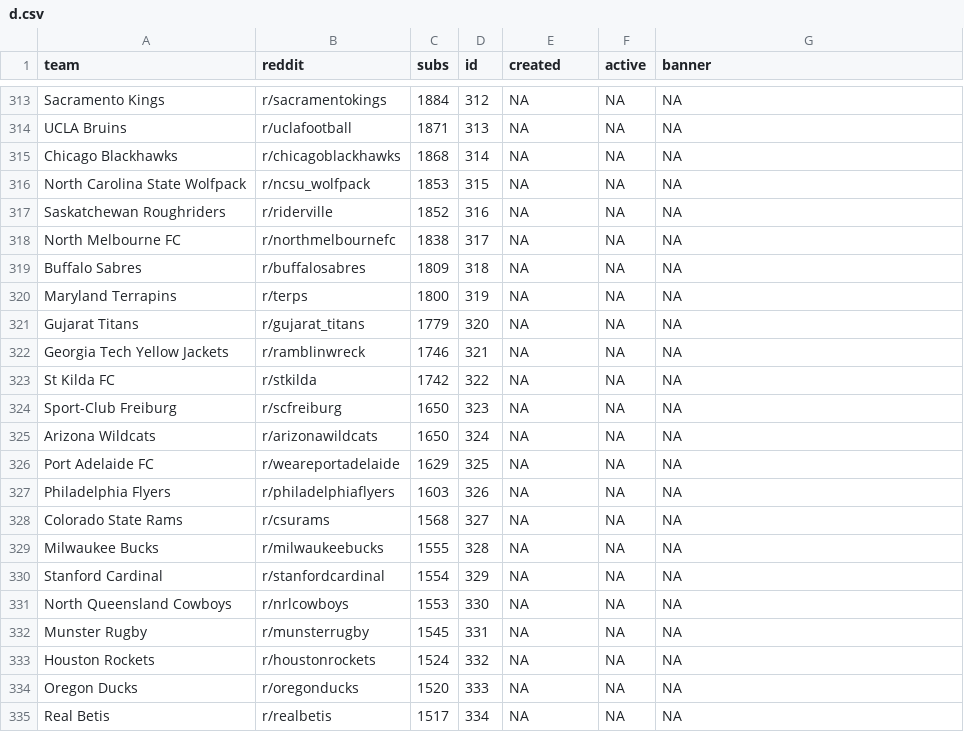
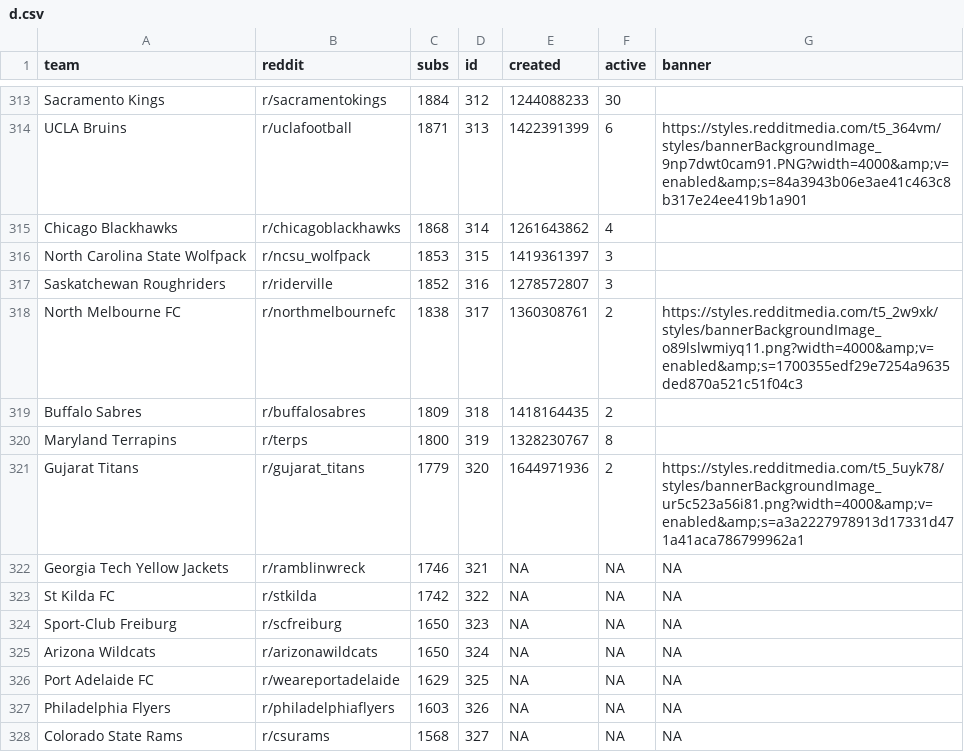
Before and after one commit to charcoalcharts-open/data, a CSV file: d.csv, drawn as a sheet; only a part is shown, gaps mark what is left out; the shorter side is filled out with more unchanged rows; the diff covers the shown part only; the diff names each change by its address in the sheet, - before the commit and + after, or states it on an @@ line.

```diff
--- a/d.csv
+++ b/d.csv
-E313 (created): NA
+E313 (created): 1244088233
-F313 (active): NA
+F313 (active): 30
-G313 (banner): NA
+G313 (banner): (empty)
-E314 (created): NA
+E314 (created): 1422391399
-F314 (active): NA
+F314 (active): 6
-G314 (banner): NA
+G314 (banner): https://styles.redditmedia.com/t5_364vm/styles/bannerBackgroundImage_9np7dwt0cam91.PNG?width=4000&amp;v=enabled&amp;s=84a3943b06e3ae41c463c8b317e24ee419b1a901
-E315 (created): NA
+E315 (created): 1261643862
-F315 (active): NA
+F315 (active): 4
-G315:G317 (banner): NA
+G315:G317 (banner): (empty)
-E316 (created): NA
+E316 (created): 1419361397
-F316:F317 (active): NA
+F316:F317 (active): 3
-E317 (created): NA
+E317 (created): 1278572807
-E318 (created): NA
+E318 (created): 1360308761
-F318:F319 (active): NA
+F318:F319 (active): 2
-G318 (banner): NA
+G318 (banner): https://styles.redditmedia.com/t5_2w9xk/styles/bannerBackgroundImage_o89lslwmiyq11.png?width=4000&amp;v=enabled&amp;s=1700355edf29e7254a9635ded870a521c51f04c3
-E319 (created): NA
+E319 (created): 1418164435
-G319:G320 (banner): NA
+G319:G320 (banner): (empty)
-E320 (created): NA
+E320 (created): 1328230767
-F320 (active): NA
+F320 (active): 8
-E321 (created): NA
+E321 (created): 1644971936
-F321 (active): NA
+F321 (active): 2
-G321 (banner): NA
+G321 (banner): https://styles.redditmedia.com/t5_5uyk78/styles/bannerBackgroundImage_ur5c523a56i81.png?width=4000&amp;v=enabled&amp;s=a3a2227978913d17331d471a41aca786799962a1
```
Also changed, not shown: 33 edited cells elsewhere in this file.
